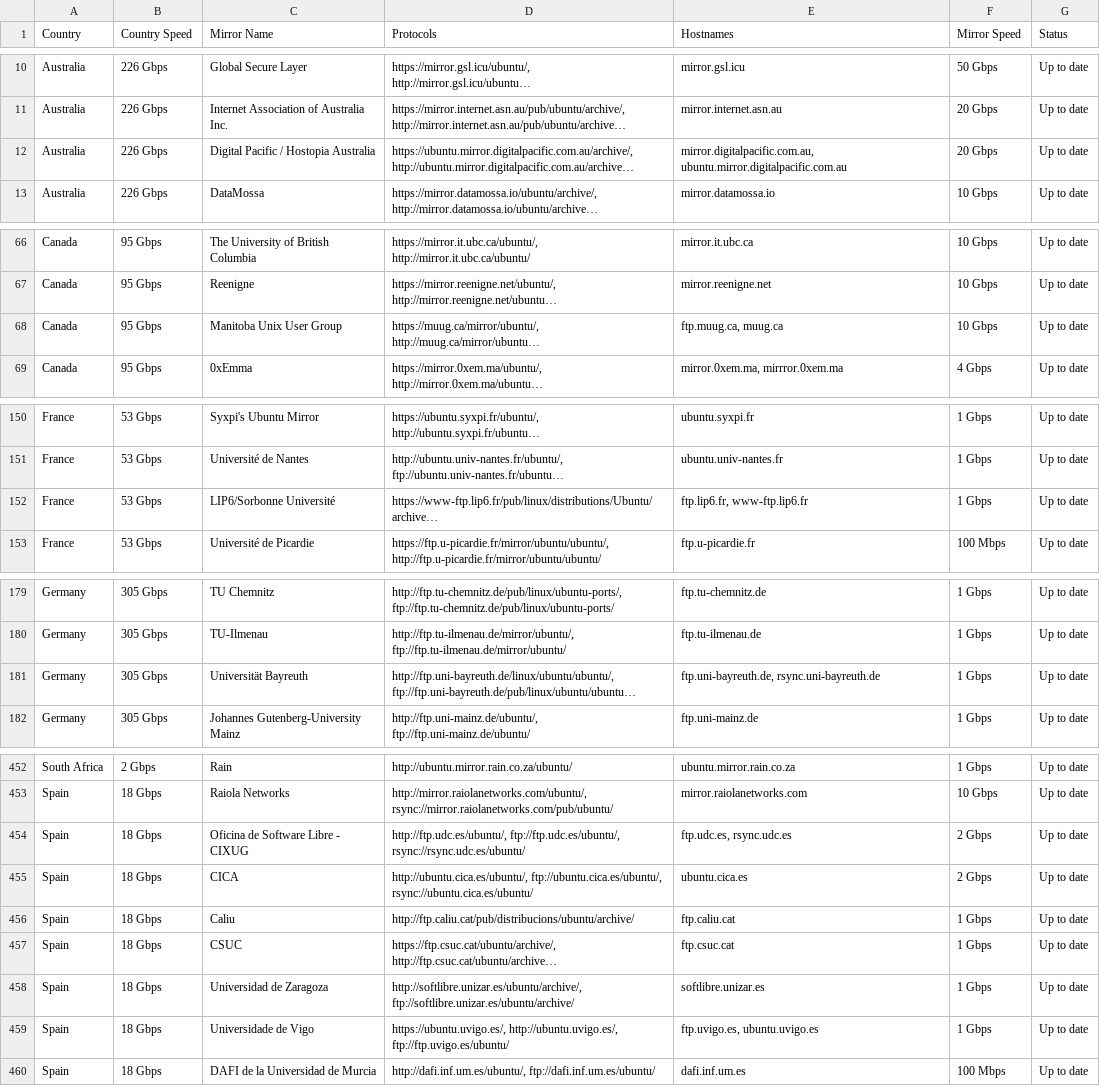
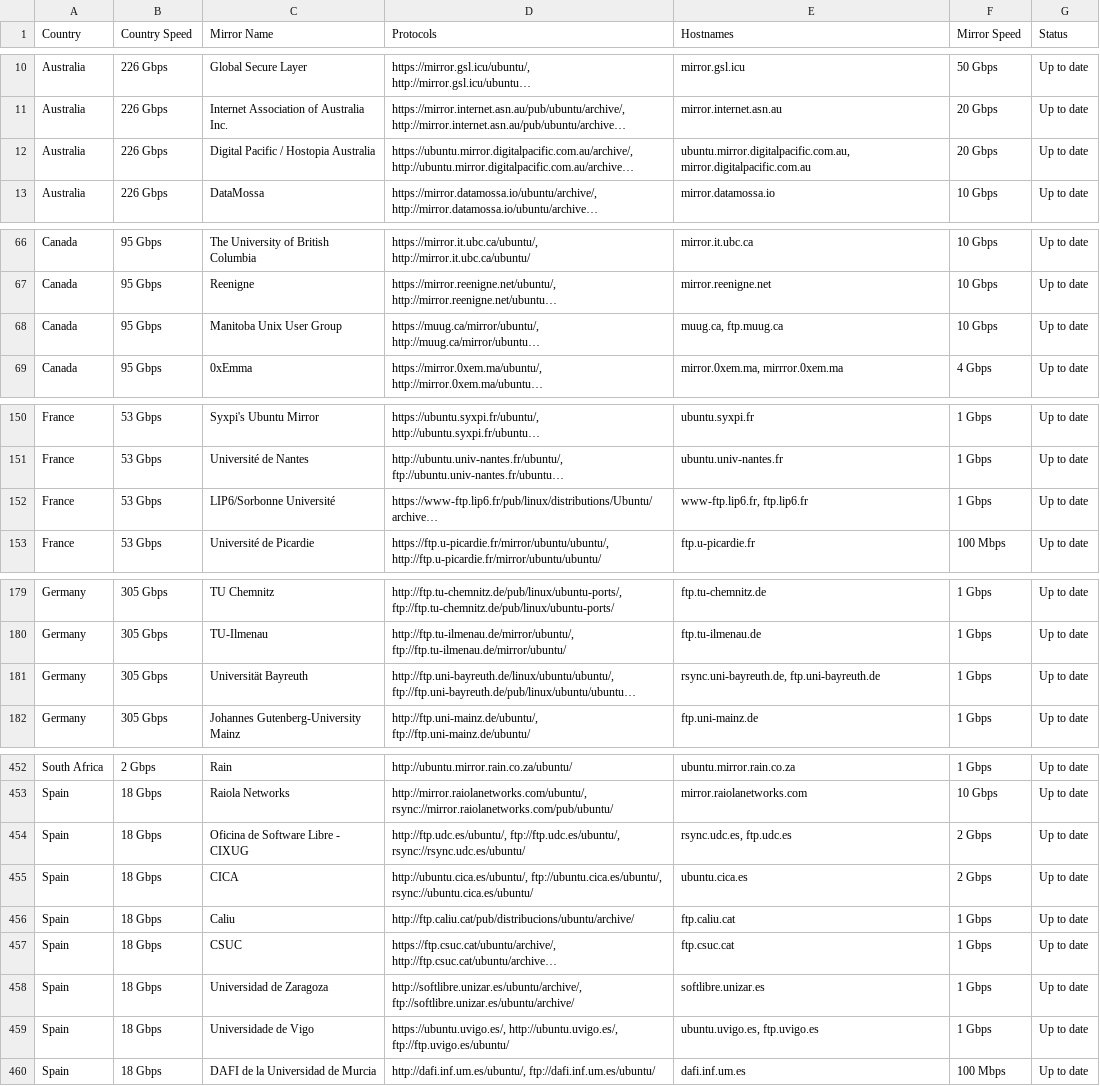
Before and after one commit to crazyuploader/Ubuntu-Mirror-Scraper, a CSV file: data/mirrors/ubuntu_mirrors.csv, drawn as a sheet; only a part is shown, gaps mark what is left out; long unchanged cells end in …; the diff covers the shown part only; the diff names each change by its address in the sheet, - before the commit and + after, or states it on an @@ line.

```diff
--- a/data/mirrors/ubuntu_mirrors.csv
+++ b/data/mirrors/ubuntu_mirrors.csv
-E12 (Hostnames): mirror.digitalpacific.com.au, ubuntu.mirror.digitalpacific.com.au
+E12 (Hostnames): ubuntu.mirror.digitalpacific.com.au, mirror.digitalpacific.com.au
-E68 (Hostnames): ftp.muug.ca, muug.ca
+E68 (Hostnames): muug.ca, ftp.muug.ca
-E152 (Hostnames): ftp.lip6.fr, www-ftp.lip6.fr
+E152 (Hostnames): www-ftp.lip6.fr, ftp.lip6.fr
-E181 (Hostnames): ftp.uni-bayreuth.de, rsync.uni-bayreuth.de
+E181 (Hostnames): rsync.uni-bayreuth.de, ftp.uni-bayreuth.de
-E454 (Hostnames): ftp.udc.es, rsync.udc.es
+E454 (Hostnames): rsync.udc.es, ftp.udc.es
-E459 (Hostnames): ftp.uvigo.es, ubuntu.uvigo.es
+E459 (Hostnames): ubuntu.uvigo.es, ftp.uvigo.es
```
Also changed, not shown: 4 edited cells elsewhere in this file, 2 other files.
